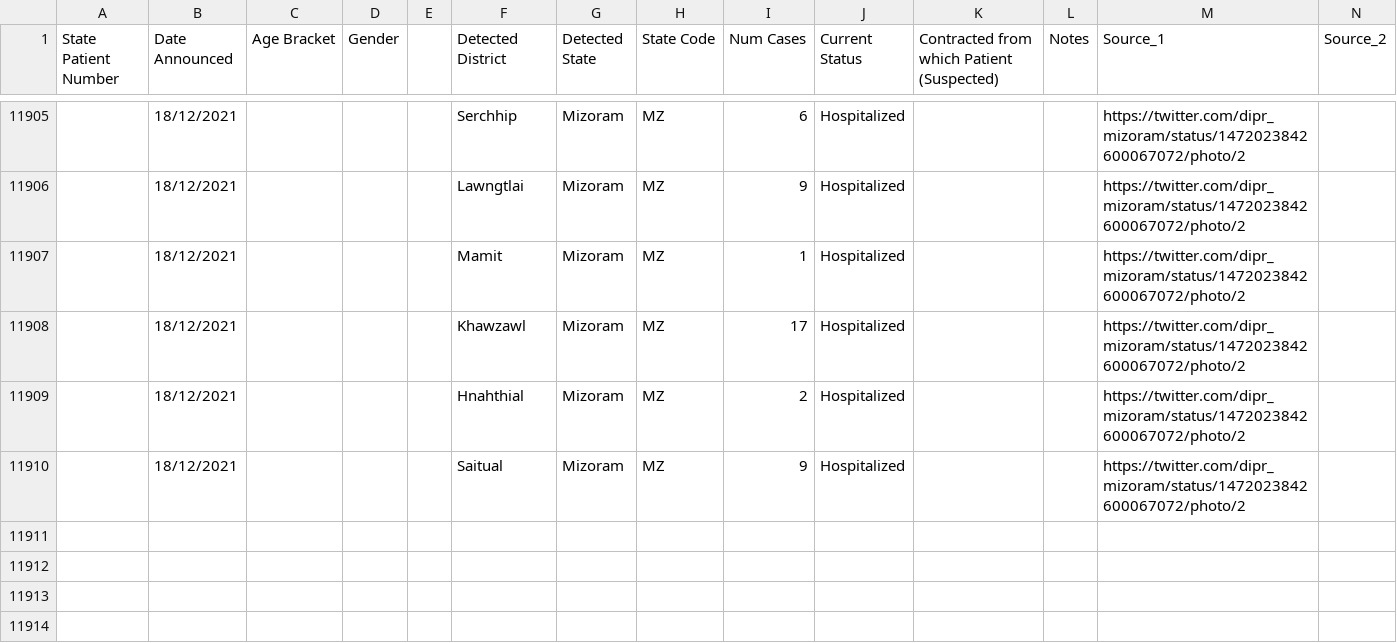
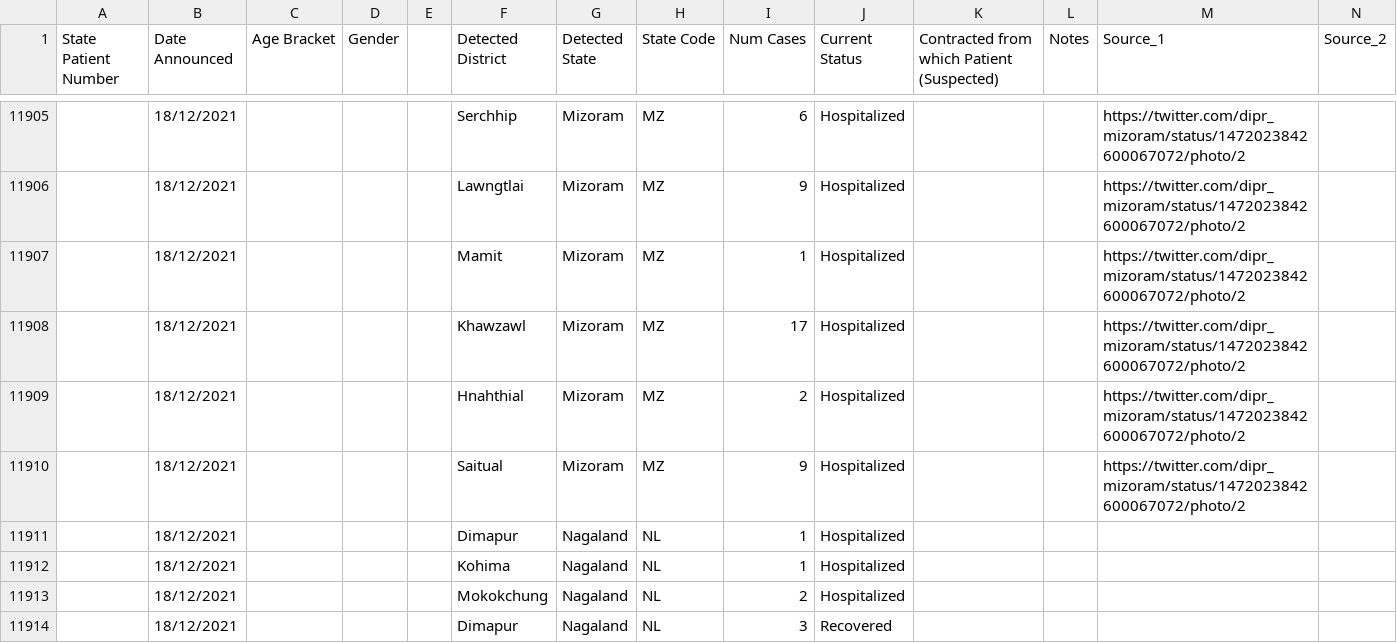
Before and after one commit to keshavashiya/covid19bharat_data, a CSV file: csv/latest/raw_data36.csv, drawn as a sheet; only a part is shown, gaps mark what is left out; rows hold the shown columns only; the diff names each change by its address in the sheet, - before the commit and + after, or states it on an @@ line.

Commit message:
data updated on - Sat Dec 18 19:06:19 IST 2021

```diff
--- a/csv/latest/raw_data36.csv
+++ b/csv/latest/raw_data36.csv
+row 11911:  | 18/12/2021 |  |  |  | Dimapur | Nagaland | NL | 1 | Hospitalized
+row 11912:  | 18/12/2021 |  |  |  | Kohima | Nagaland | NL | 1 | Hospitalized
+row 11913:  | 18/12/2021 |  |  |  | Mokokchung | Nagaland | NL | 2 | Hospitalized
+row 11914:  | 18/12/2021 |  |  |  | Dimapur | Nagaland | NL | 3 | Recovered
```
Also changed, not shown: csv/latest/district_wise.csv, csv/latest/state_wise.csv, 18 other files.
